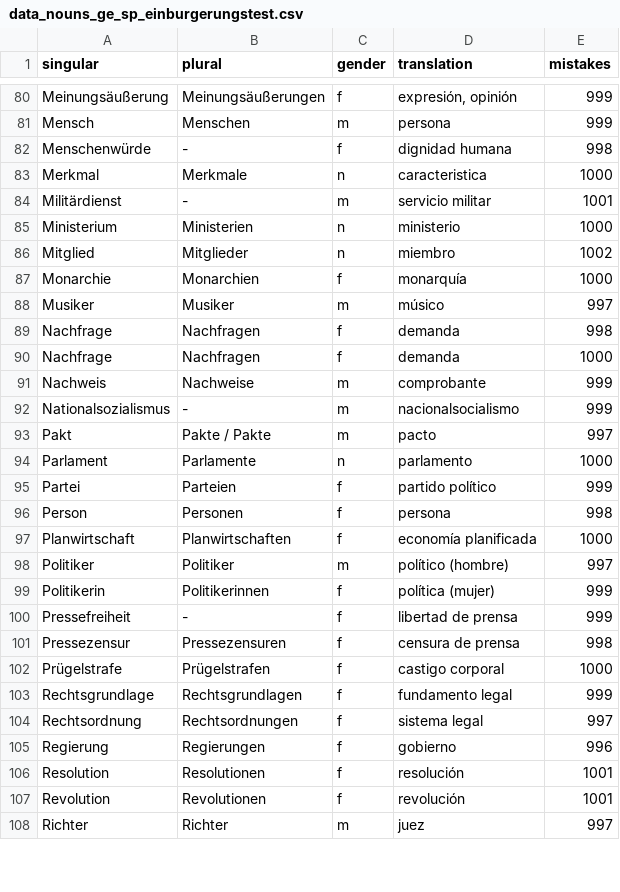
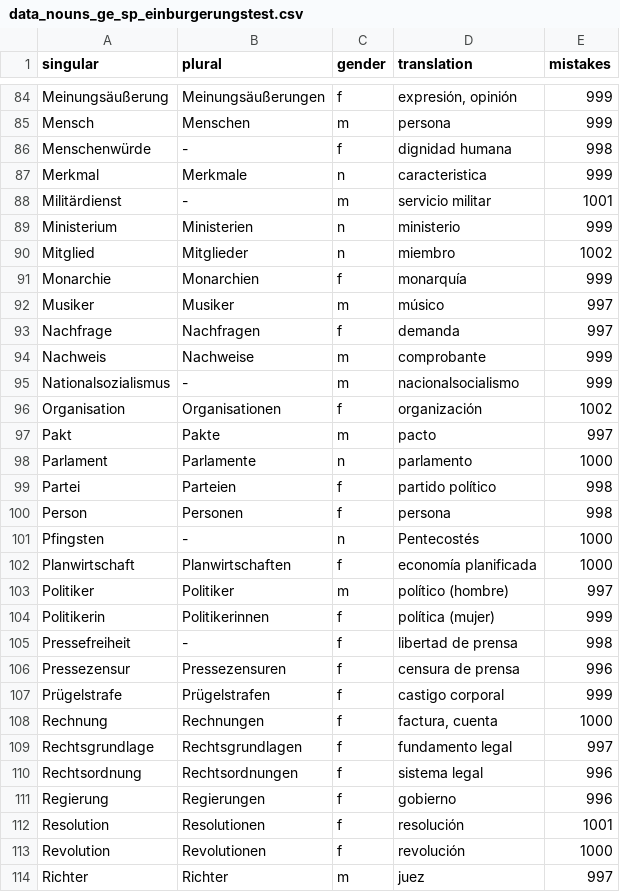
Before and after one commit to kaluzap/word-genders, a CSV file: data/data_nouns_ge_sp_einburgerungstest.csv, drawn as a sheet; only a part is shown, gaps mark what is left out; the diff covers the shown part only.

```diff
--- a/data/data_nouns_ge_sp_einburgerungstest.csv
+++ b/data/data_nouns_ge_sp_einburgerungstest.csv
@@ -82,16 +86,17 @@
 "Menschenwürde","-","f","dignidad humana",998
-"Merkmal","Merkmale","n","caracteristica",1000
+"Merkmal","Merkmale","n","caracteristica",999
 "Militärdienst","-","m","servicio militar",1001
-"Ministerium","Ministerien","n","ministerio",1000
+"Ministerium","Ministerien","n","ministerio",999
 "Mitglied","Mitglieder","n","miembro",1002
-"Monarchie","Monarchien","f","monarquía",1000
+"Monarchie","Monarchien","f","monarquía",999
 "Musiker","Musiker","m","músico",997
-"Nachfrage","Nachfragen","f","demanda",998
-"Nachfrage","Nachfragen","f","demanda",1000
+"Nachfrage","Nachfragen","f","demanda",997
 "Nachweis","Nachweise","m","comprobante",999
 "Nationalsozialismus","-","m","nacionalsocialismo",999
-"Pakt","Pakte / Pakte","m","pacto",997
+"Organisation","Organisationen","f","organización",1002
+"Pakt","Pakte","m","pacto",997
 "Parlament","Parlamente","n","parlamento",1000
-"Partei","Parteien","f","partido político",999
+"Partei","Parteien","f","partido político",998
 "Person","Personen","f","persona",998
+"Pfingsten","-","n","Pentecostés",1000
 "Planwirtschaft","Planwirtschaften","f","economía planificada",1000
@@ -99,10 +104,11 @@
 "Politikerin","Politikerinnen","f","política (mujer)",999
-"Pressefreiheit","-","f","libertad de prensa",999
-"Pressezensur","Pressezensuren","f","censura de prensa",998
-"Prügelstrafe","Prügelstrafen","f","castigo corporal",1000
-"Rechtsgrundlage","Rechtsgrundlagen","f","fundamento legal",999
-"Rechtsordnung","Rechtsordnungen","f","sistema legal",997
+"Pressefreiheit","-","f","libertad de prensa",998
+"Pressezensur","Pressezensuren","f","censura de prensa",996
+"Prügelstrafe","Prügelstrafen","f","castigo corporal",999
+"Rechnung","Rechnungen","f","factura, cuenta",1000
+"Rechtsgrundlage","Rechtsgrundlagen","f","fundamento legal",997
+"Rechtsordnung","Rechtsordnungen","f","sistema legal",996
 "Regierung","Regierungen","f","gobierno",996
 "Resolution","Resolutionen","f","resolución",1001
-"Revolution","Revolutionen","f","revolución",1001
+"Revolution","Revolutionen","f","revolución",1000
 "Richter","Richter","m","juez",997
```
Also changed, not shown: 1 added row, 4 removed rows, 6 moved rows and 66 edited cells elsewhere in this file, data/data_nouns_ge_sp.csv, data/data_verbs_ge_sp_einburgerungstest.csv, 8 other files.
